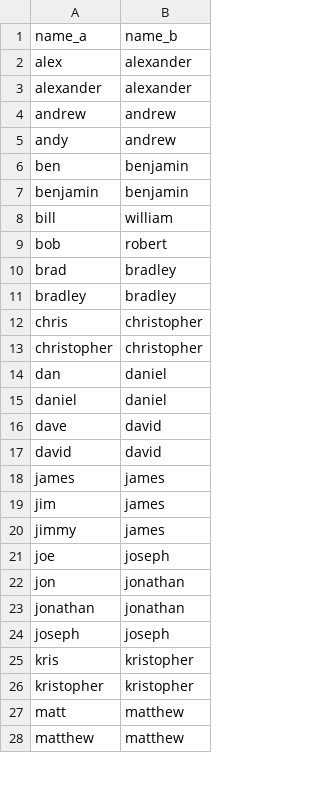
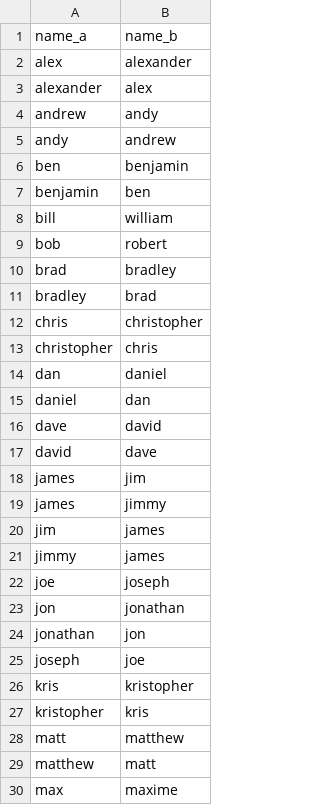
Before and after one commit to rmallorybpc/nhl-play-for-contract, a CSV file: data/processed/first_name_variants.csv, drawn as a sheet; only a part is shown; the diff covers the shown part only.

```diff
--- a/data/processed/first_name_variants.csv
+++ b/data/processed/first_name_variants.csv
@@ -2,7 +2,7 @@ name_a,name_b
 alex,alexander
-alexander,alexander
-andrew,andrew
+alexander,alex
+andrew,andy
 andy,andrew
 ben,benjamin
-benjamin,benjamin
+benjamin,ben
 bill,william
@@ -10,10 +10,11 @@ bob,robert
 brad,bradley
-bradley,bradley
+bradley,brad
 chris,christopher
-christopher,christopher
+christopher,chris
 dan,daniel
-daniel,daniel
+daniel,dan
 dave,david
-david,david
-james,james
+david,dave
+james,jim
+james,jimmy
 jim,james
@@ -22,7 +23,8 @@ joe,joseph
 jon,jonathan
-jonathan,jonathan
-joseph,joseph
+jonathan,jon
+joseph,joe
 kris,kristopher
-kristopher,kristopher
+kristopher,kris
 matt,matthew
-matthew,matthew
+matthew,matt
+max,maxime
```
Also changed, not shown: 4 added rows and 13 edited cells elsewhere in this file, data/processed/spotrac_contracts_clean.csv, data/processed/spotrac_manual_overrides.csv, 4 other files.
